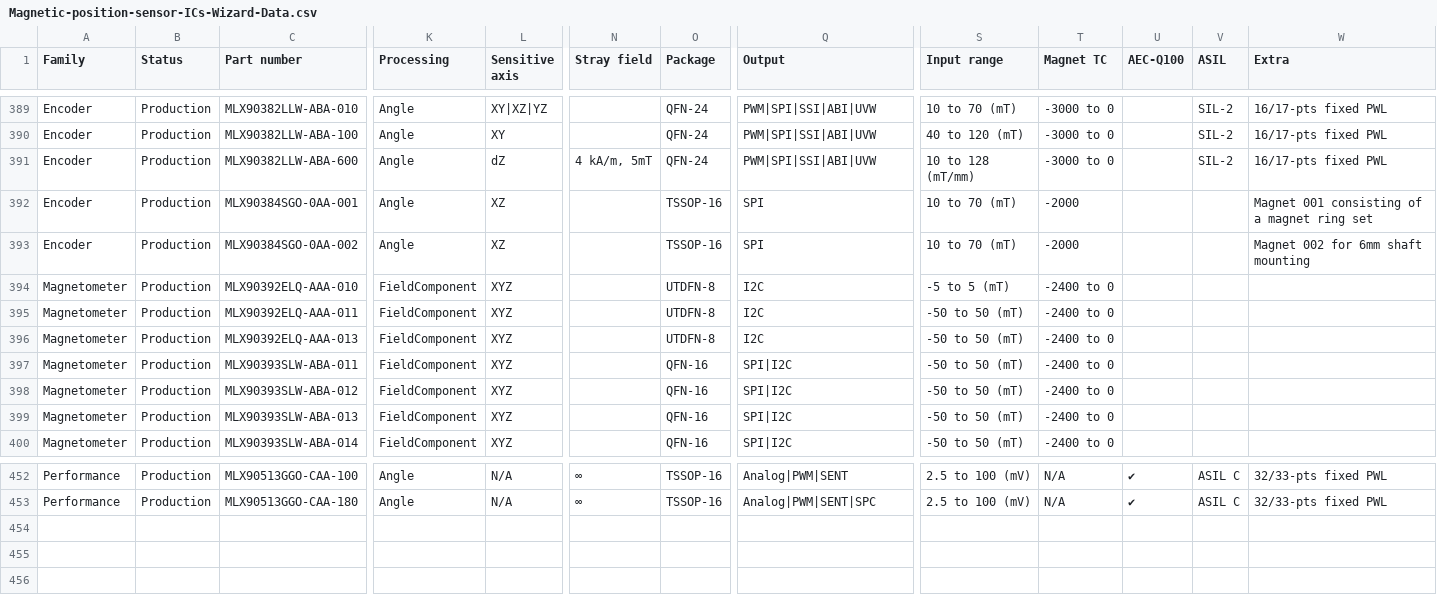
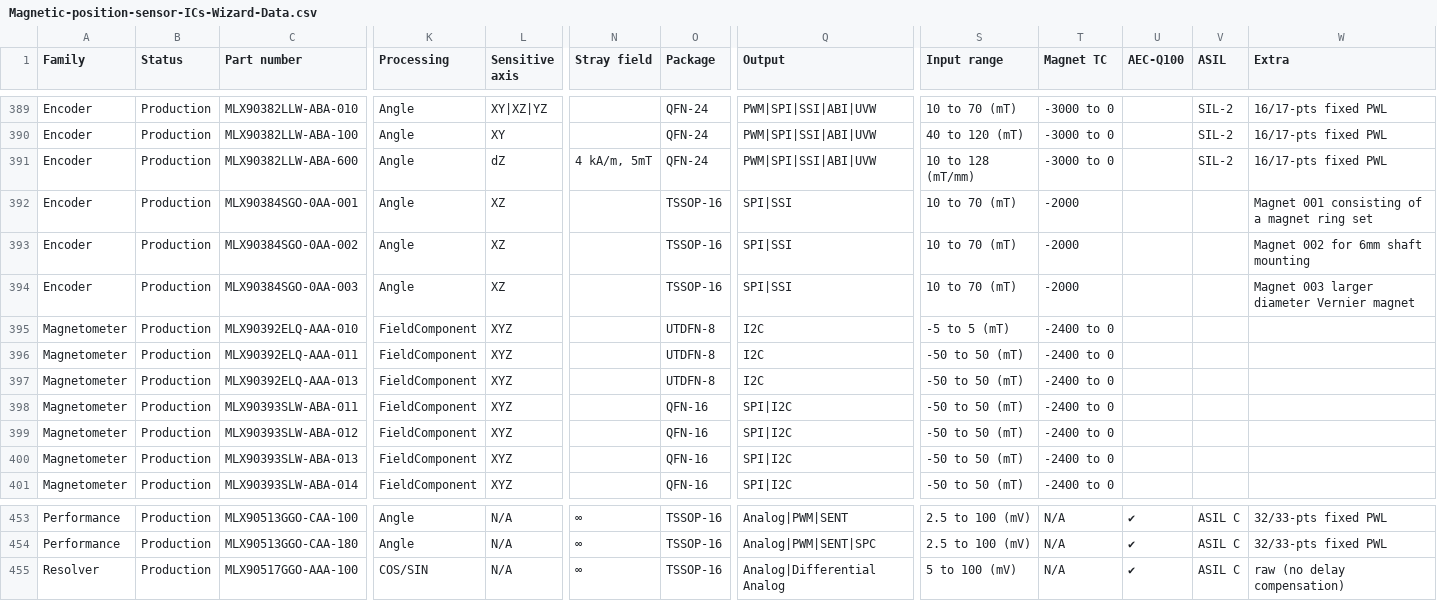
Before and after one commit to MelexisBC/Wizard--Magnetic-Position-Sensor-ICs-Data, a CSV file: Magnetic-position-sensor-ICs-Wizard-Data.csv, drawn as a sheet; only a part is shown, gaps mark what is left out; rows hold the shown columns only; the diff names each change by its address in the sheet, - before the commit and + after, or states it on an @@ line.

Commit message:
Wizard - Magnetic position sensor ICs - Google sheet updated

```diff
--- a/Magnetic-position-sensor-ICs-Wizard-Data.csv
+++ b/Magnetic-position-sensor-ICs-Wizard-Data.csv
-Q392:Q393 (Output): SPI
+Q392:Q393 (Output): SPI|SSI
+row 394: Encoder | Production | MLX90384SGO-0AA-003 | Angle | XZ |  | TSSOP-16 | SPI|SSI | 10 to 70 (mT) | -2000 |  |  | Magnet 003 larger diameter Vernier magnet
+row 455: Resolver | Production | MLX90517GGO-AAA-100 | COS/SIN | N/A | ∞ | TSSOP-16 | Analog|Differential Analog | 5 to 100 (mV) | N/A | ✔ | ASIL C | raw (no delay compensation)
```
